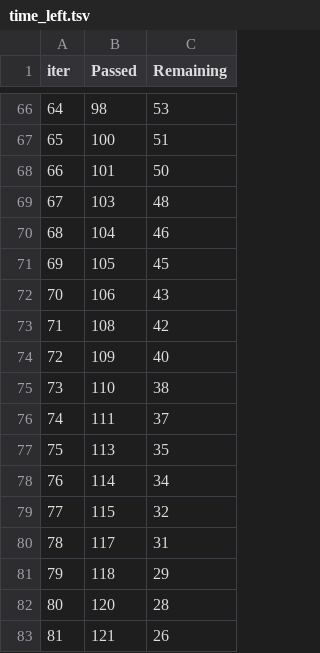
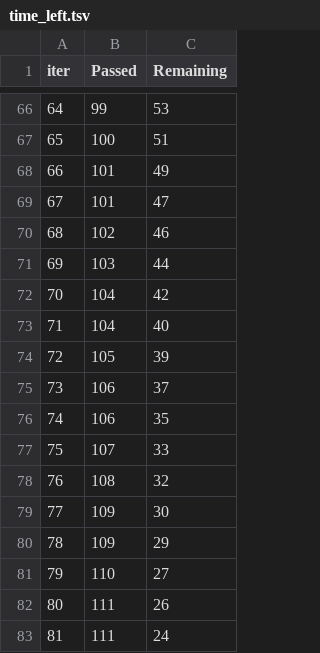
Before and after one commit to RutikaW1155/mlproject, a TSV file: catboost_info/time_left.tsv, drawn as a sheet; only a part is shown, gaps mark what is left out; the diff covers the shown part only.

```diff
--- a/catboost_info/time_left.tsv
+++ b/catboost_info/time_left.tsv
@@ -66,18 +66,18 @@ iter	Passed	Remaining
-64	98	53
+64	99	53
 65	100	51
-66	101	50
-67	103	48
-68	104	46
-69	105	45
-70	106	43
-71	108	42
-72	109	40
-73	110	38
-74	111	37
-75	113	35
-76	114	34
-77	115	32
-78	117	31
-79	118	29
-80	120	28
-81	121	26
+66	101	49
+67	101	47
+68	102	46
+69	103	44
+70	104	42
+71	104	40
+72	105	39
+73	106	37
+74	106	35
+75	107	33
+76	108	32
+77	109	30
+78	109	29
+79	110	27
+80	111	26
+81	111	24
```
Also changed, not shown: 159 edited cells elsewhere in this file, 4 other files.
